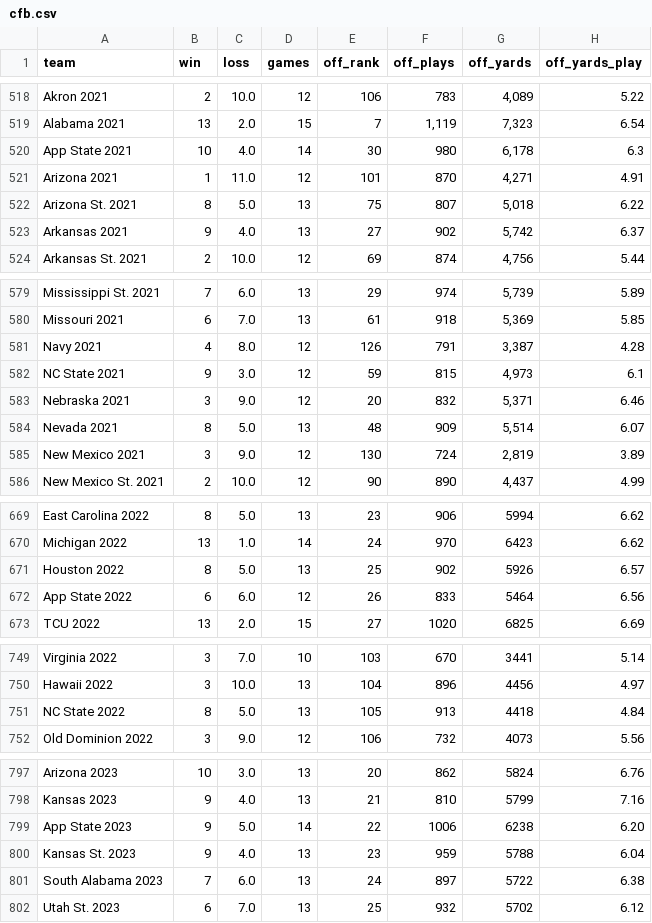
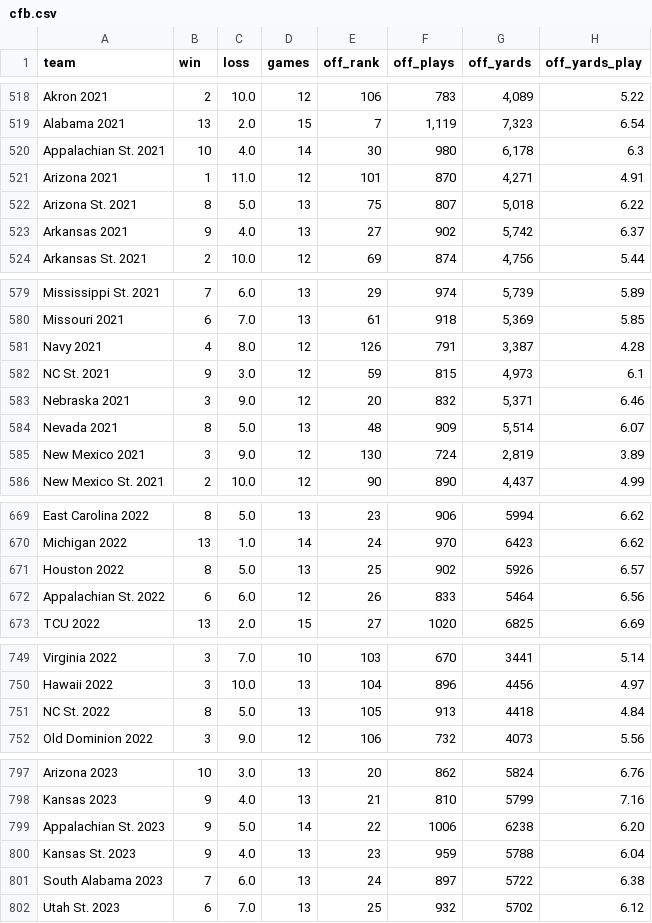
Before and after one commit to Gregoryc28/CollegeFootballDataAnalysis, a CSV file: CFBdata/cfb.csv, drawn as a sheet; only a part is shown, gaps mark what is left out; the diff covers the shown part only; the diff names each change by its address in the sheet, - before the commit and + after, or states it on an @@ line.

```diff
--- a/CFBdata/cfb.csv
+++ b/CFBdata/cfb.csv
-A520 (team): App State 2021
+A520 (team): Appalachian St. 2021
-A582 (team): NC State 2021
+A582 (team): NC St. 2021
-A672 (team): App State 2022
+A672 (team): Appalachian St. 2022
-A751 (team): NC State 2022
+A751 (team): NC St. 2022
-A799 (team): App State 2023
+A799 (team): Appalachian St. 2023
```
Also changed, not shown: 6 edited cells elsewhere in this file, 2 other files.
